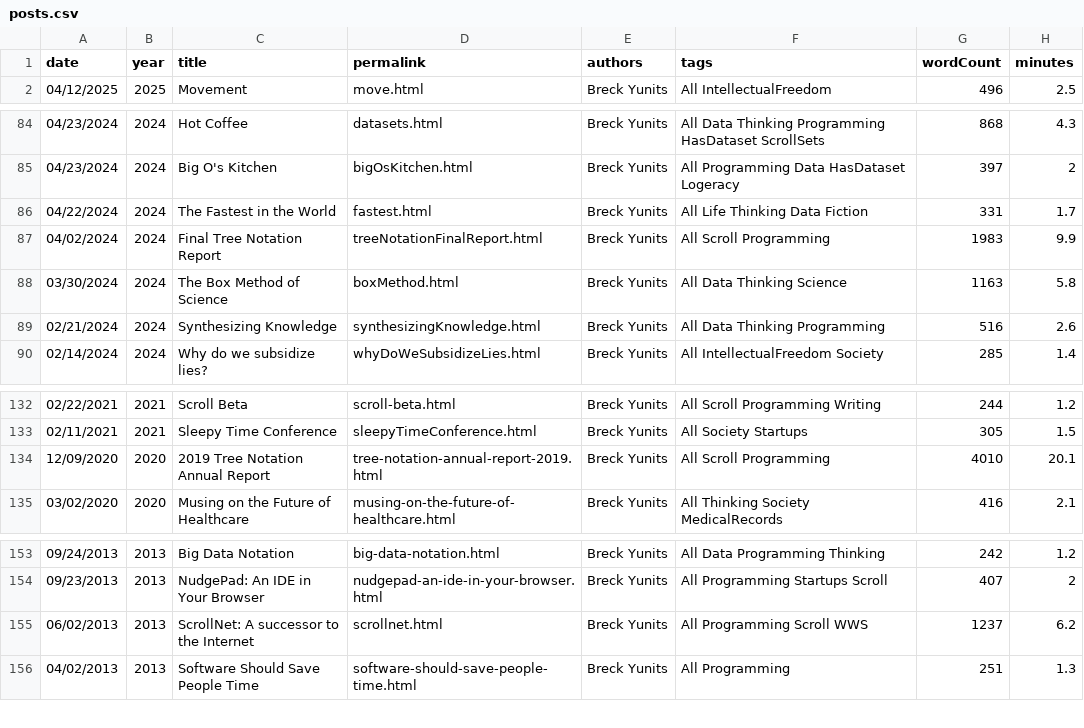
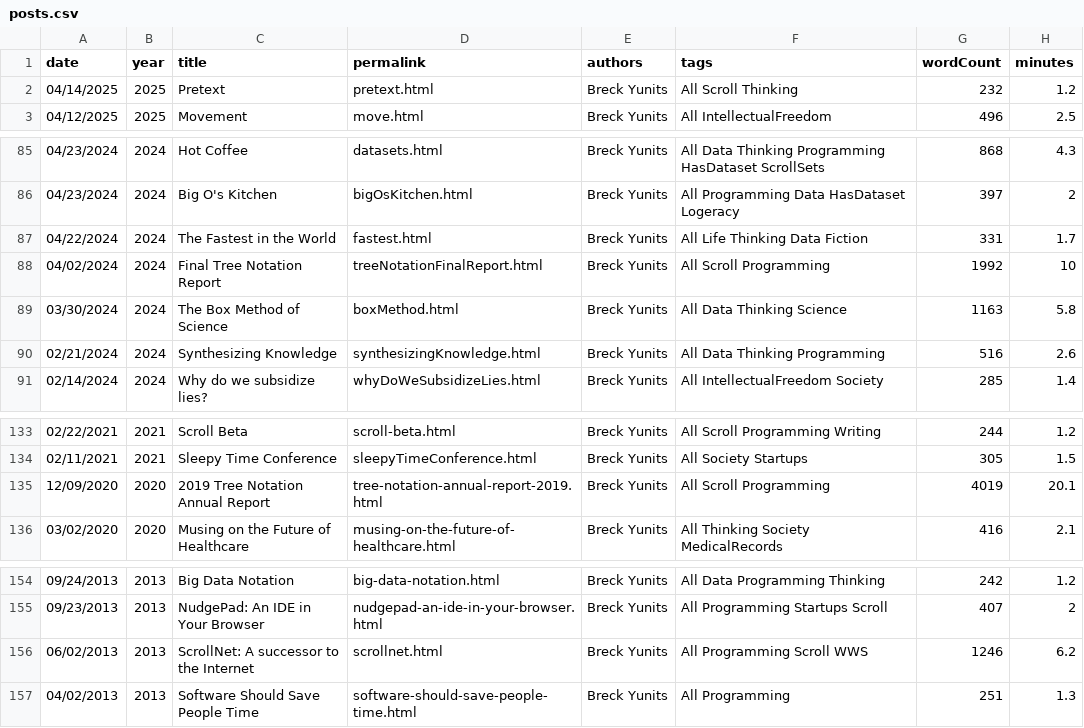
Before and after one commit to thepiyushmalhotra/breckyunits.com, a CSV file: posts.csv, drawn as a sheet; only a part is shown, gaps mark what is left out.

```diff
--- a/posts.csv
+++ b/posts.csv
@@ -1,2 +1,3 @@
 date,year,title,permalink,authors,tags,wordCount,minutes
+04/14/2025,2025,Pretext,pretext.html,Breck Yunits,All Scroll Thinking,232,1.2
 04/12/2025,2025,Movement,move.html,Breck Yunits,All IntellectualFreedom,496,2.5
@@ -86,3 +87,3 @@ date,year,title,permalink,authors,tags,wordCount,minutes
 04/22/2024,2024,The Fastest in the World,fastest.html,Breck Yunits,All Life Thinking Data Fiction,331,1.7
-04/02/2024,2024,Final Tree Notation Report,treeNotationFinalReport.html,Breck Yunits,All Scroll Programming,1983,9.9
+04/02/2024,2024,Final Tree Notation Report,treeNotationFinalReport.html,Breck Yunits,All Scroll Programming,1992,10
 03/30/2024,2024,The Box Method of Science,boxMethod.html,Breck Yunits,All Data Thinking Science,1163,5.8
@@ -133,3 +134,3 @@ date,year,title,permalink,authors,tags,wordCount,minutes
 02/11/2021,2021,Sleepy Time Conference,sleepyTimeConference.html,Breck Yunits,All Society Startups,305,1.5
-12/09/2020,2020,2019 Tree Notation Annual Report,tree-notation-annual-report-2019.html,Breck Yunits,All Scroll Programming,4010,20.1
+12/09/2020,2020,2019 Tree Notation Annual Report,tree-notation-annual-report-2019.html,Breck Yunits,All Scroll Programming,4019,20.1
 03/02/2020,2020,Musing on the Future of Healthcare,musing-on-the-future-of-healthcare.html,Breck Yunits,All Thinking Society MedicalRecords,416,2.1
@@ -154,3 +155,3 @@ date,year,title,permalink,authors,tags,wordCount,minutes
 09/23/2013,2013,NudgePad: An IDE in Your Browser,nudgepad-an-ide-in-your-browser.html,Breck Yunits,All Programming Startups Scroll,407,2
-06/02/2013,2013,ScrollNet: A successor to the Internet,scrollnet.html,Breck Yunits,All Programming Scroll WWS,1237,6.2
+06/02/2013,2013,ScrollNet: A successor to the Internet,scrollnet.html,Breck Yunits,All Programming Scroll WWS,1246,6.2
 04/02/2013,2013,Software Should Save People Time,software-should-save-people-time.html,Breck Yunits,All Programming,251,1.3
```
Also changed, not shown: parserUsage.csv, posts.tsv, 42 other files.
